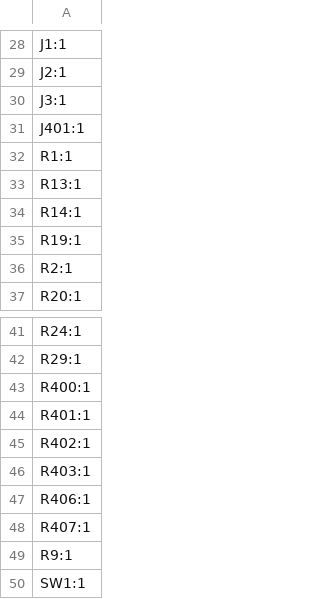
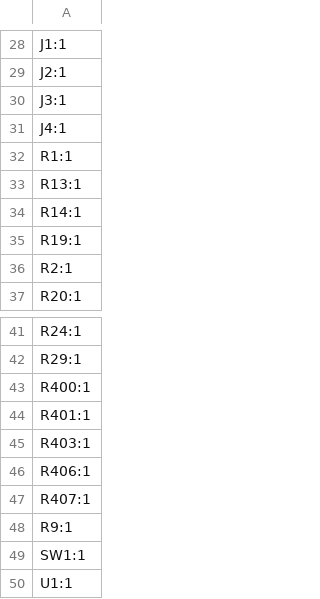
Before and after one commit to lhaijun/MX_IMU, a CSV file: production/designators.csv, drawn as a sheet; only a part is shown, gaps mark what is left out; the shorter side is filled out with more unchanged rows.

```diff
--- a/production/designators.csv
+++ b/production/designators.csv
@@ -30,3 +30,3 @@ J2:1
 J3:1
-J401:1
+J4:1
 R1:1
@@ -44,3 +44,2 @@ R400:1
 R401:1
-R402:1
 R403:1
```
Also changed, not shown: production/bom.csv, production/positions.csv, 25 other files.
